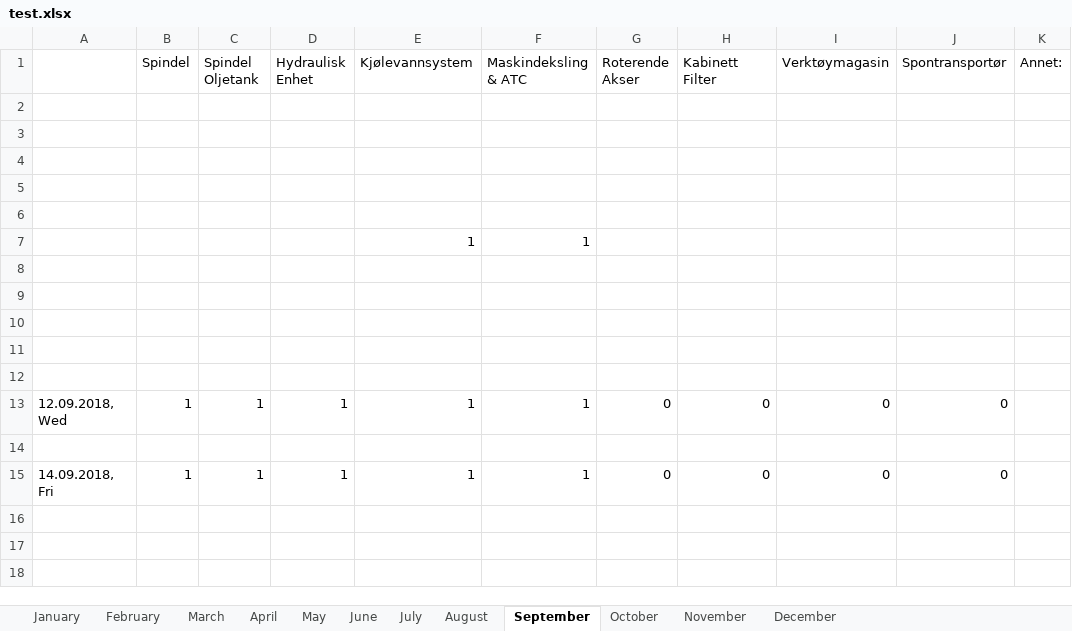
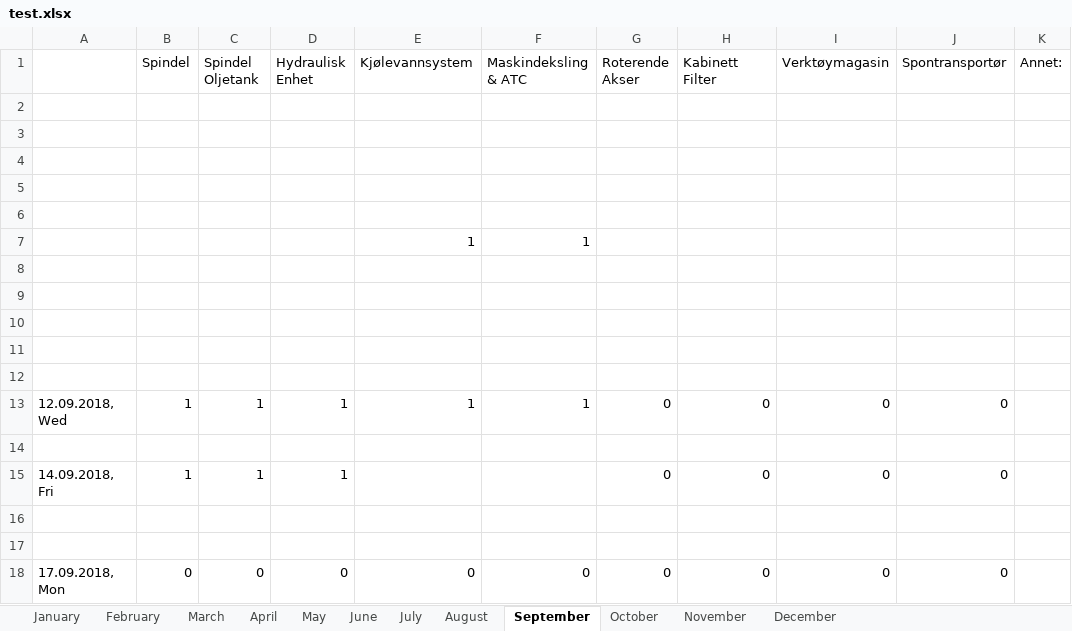
Before and after one commit to UniQueKakarot/TPV_Skjema, an Excel workbook: TPV_Source/test.xlsx, sheet September, drawn as a sheet; values as stored, in another font and other column widths than the file's, no borders; the diff names each change by its address in the sheet, - before the commit and + after, or states it on an @@ line.

```diff
--- a/TPV_Source/test.xlsx (sheet September)
+++ b/TPV_Source/test.xlsx (sheet September)
-E15 (Kjølevannsystem): 1
+E15 (Kjølevannsystem): (empty)
-F15 (Maskindeksling & ATC): 1
+F15 (Maskindeksling & ATC): (empty)
+row 16: (empty)
+row 17: (empty)
+row 18: 17.09.2018, Mon | 0 | 0 | 0 | 0 | 0 | 0 | 0 | 0 | 0
```
Also changed, not shown: 2 other files.
